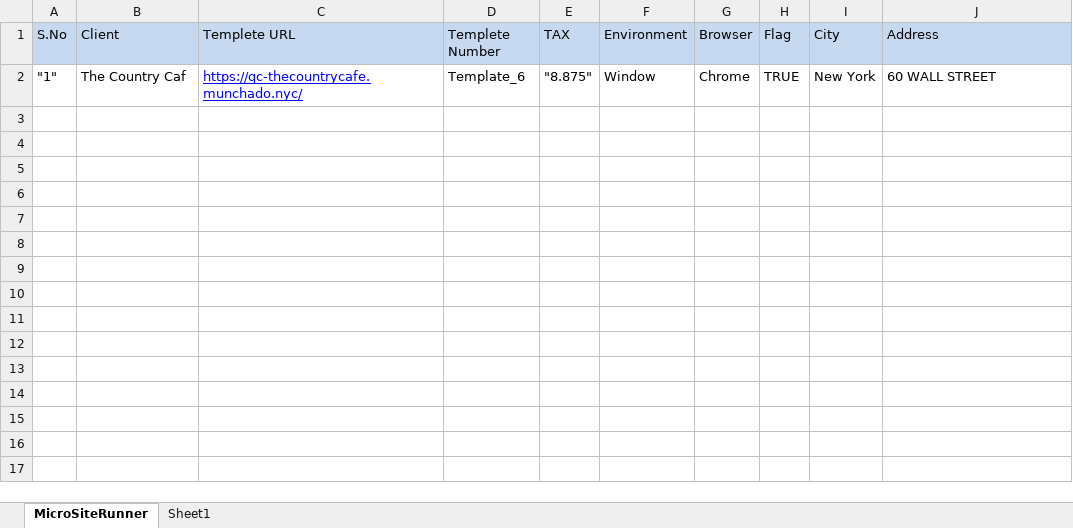
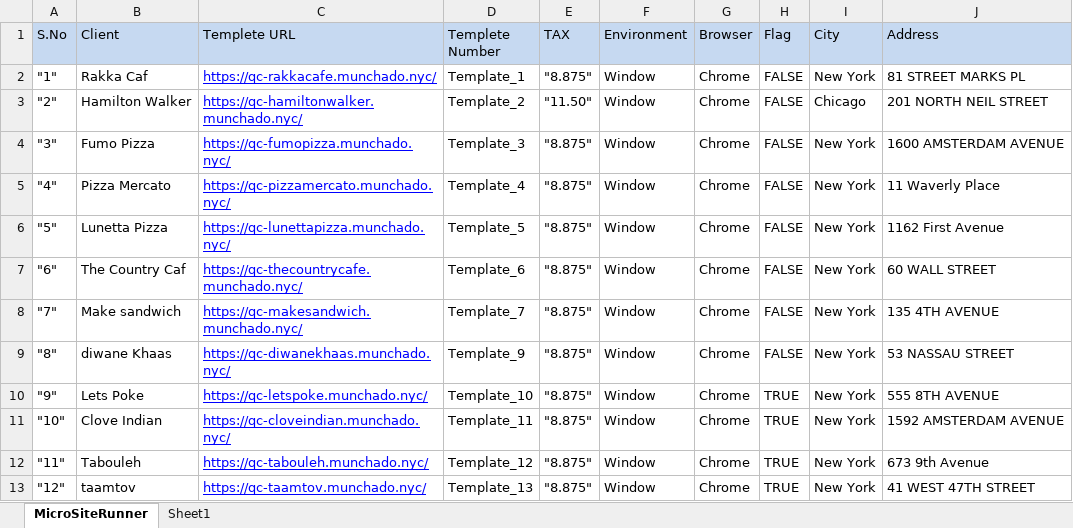
Before and after one commit to asangal1989/BizQc, an Excel workbook: lib_template/com.microsite.runner.xlsx, sheet MicroSiteRunner, drawn as a sheet; values as stored, in another font and other column widths than the file's, no borders; the diff names each change by its address in the sheet, - before the commit and + after, or states it on an @@ line.

```diff
--- a/lib_template/com.microsite.runner.xlsx (sheet MicroSiteRunner)
+++ b/lib_template/com.microsite.runner.xlsx (sheet MicroSiteRunner)
-B2 (Client): The Country Caf
+B2 (Client): Rakka Caf
-C2 (Templete URL): https://qc-thecountrycafe.munchado.nyc/
+C2 (Templete URL): https://qc-rakkacafe.munchado.nyc/
-D2 (Templete Number): Template_6
+D2 (Templete Number): Template_1
-H2 (Flag): TRUE
+H2 (Flag): FALSE
-J2 (Address): 60 WALL STREET
+J2 (Address): 81 STREET MARKS PL
+row 3: "2" | Hamilton Walker | https://qc-hamiltonwalker.munchado.nyc/ | Template_2 | "11.50" | Window | Chrome | FALSE | Chicago | 201 NORTH NEIL STREET
+row 4: "3" | Fumo Pizza | https://qc-fumopizza.munchado.nyc/ | Template_3 | "8.875" | Window | Chrome | FALSE | New York | 1600 AMSTERDAM AVENUE
+row 5: "4" | Pizza Mercato | https://qc-pizzamercato.munchado.nyc/ | Template_4 | "8.875" | Window | Chrome | FALSE | New York | 11 Waverly Place
+row 6: "5" | Lunetta Pizza | https://qc-lunettapizza.munchado.nyc/ | Template_5 | "8.875" | Window | Chrome | FALSE | New York | 1162 First Avenue
+row 7: "6" | The Country Caf | https://qc-thecountrycafe.munchado.nyc/ | Template_6 | "8.875" | Window | Chrome | FALSE | New York | 60 WALL STREET
+row 8: "7" | Make sandwich | https://qc-makesandwich.munchado.nyc/ | Template_7 | "8.875" | Window | Chrome | FALSE | New York | 135 4TH AVENUE
+row 9: "8" | diwane Khaas | https://qc-diwanekhaas.munchado.nyc/ | Template_9 | "8.875" | Window | Chrome | FALSE | New York | 53 NASSAU STREET
+row 10: "9" | Lets Poke | https://qc-letspoke.munchado.nyc/ | Template_10 | "8.875" | Window | Chrome | TRUE | New York | 555 8TH AVENUE
+row 11: "10" | Clove Indian | https://qc-cloveindian.munchado.nyc/ | Template_11 | "8.875" | Window | Chrome | TRUE | New York | 1592 AMSTERDAM AVENUE
+row 12: "11" | Tabouleh | https://qc-tabouleh.munchado.nyc/ | Template_12 | "8.875" | Window | Chrome | TRUE | New York | 673 9th Avenue
+row 13: "12" | taamtov | https://qc-taamtov.munchado.nyc/ | Template_13 | "8.875" | Window | Chrome | TRUE | New York | 41 WEST 47TH STREET
```
Also changed, not shown: sheet Sheet1, lib_template/com.microsite.runner - Copy.xlsx, 21 other files.
